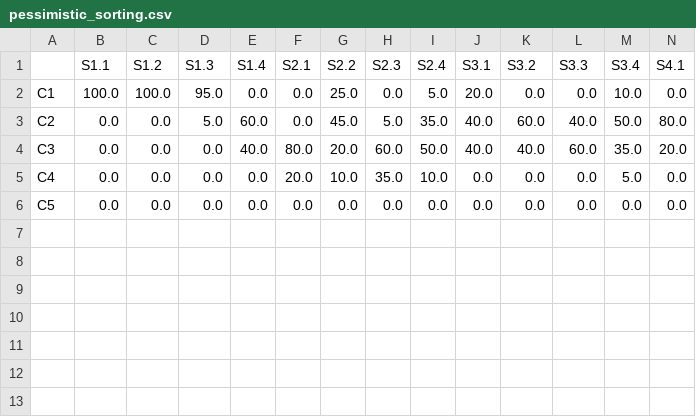
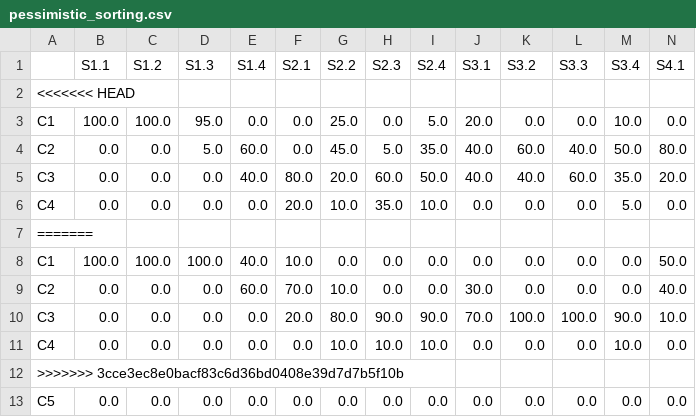
Before and after one commit to MBINSA/test, a CSV file: pessimistic_sorting.csv, drawn as a sheet; only a part is shown; rows hold the shown columns only; the diff names each change by its address in the sheet, - before the commit and + after, or states it on an @@ line.

```diff
--- a/pessimistic_sorting.csv
+++ b/pessimistic_sorting.csv
+row 2: <<<<<<< HEAD
+row 7: =======
+row 8: C1 | 100.0 | 100.0 | 100.0 | 40.0 | 10.0 | 0.0 | 0.0 | 0.0 | 0.0 | 0.0 | 0.0 | 0.0 | 50.0
+row 9: C2 | 0.0 | 0.0 | 0.0 | 60.0 | 70.0 | 10.0 | 0.0 | 0.0 | 30.0 | 0.0 | 0.0 | 0.0 | 40.0
+row 10: C3 | 0.0 | 0.0 | 0.0 | 0.0 | 20.0 | 80.0 | 90.0 | 90.0 | 70.0 | 100.0 | 100.0 | 90.0 | 10.0
+row 11: C4 | 0.0 | 0.0 | 0.0 | 0.0 | 0.0 | 10.0 | 10.0 | 10.0 | 0.0 | 0.0 | 0.0 | 10.0 | 0.0
+row 12: >>>>>>> 3cce3ec8e0bacf83c6d36bd0408e39d7d7b5f10b
```
Also changed, not shown: optimistic_sorting.csv.
